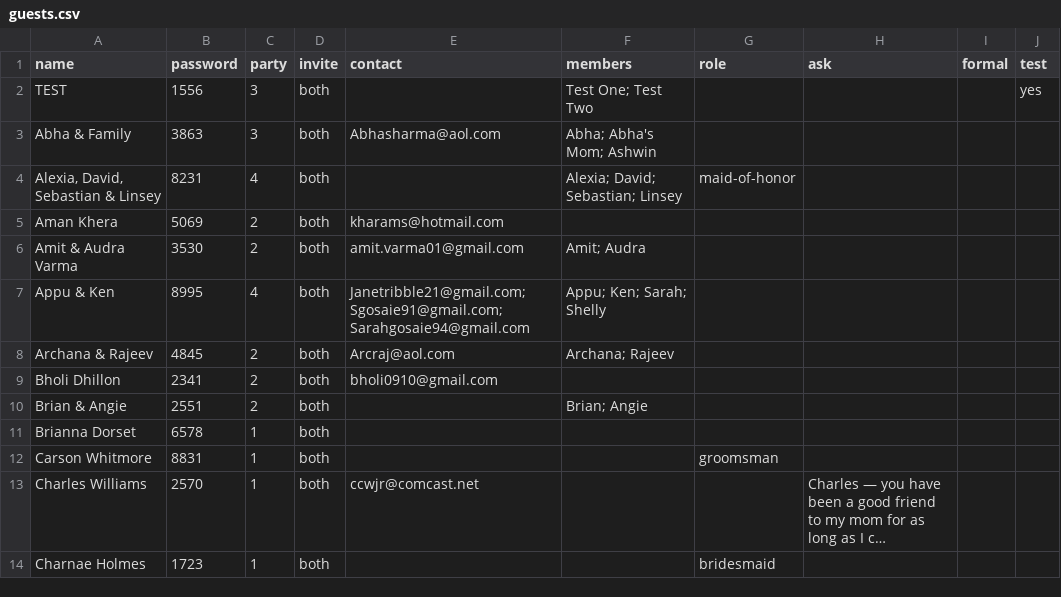
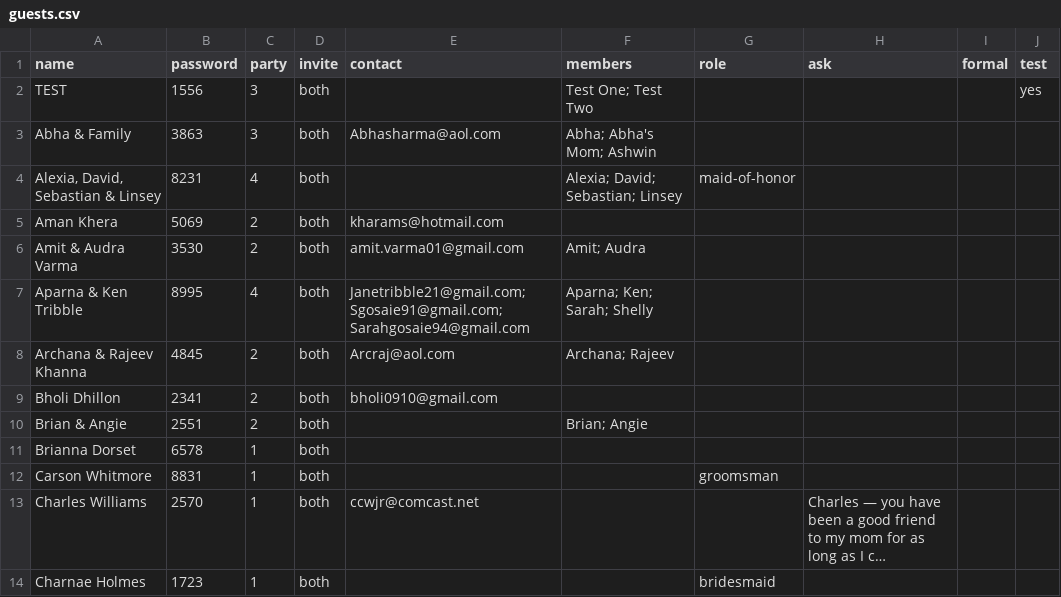
Before and after one commit to comeupdream/wedding, a CSV file: guests.csv, drawn as a sheet; only a part is shown; long unchanged cells end in ….

```diff
--- a/guests.csv
+++ b/guests.csv
@@ -6,4 +6,4 @@ Aman Khera,5069,2,both,kharams@hotmail.com,,,,,
 Amit & Audra Varma,3530,2,both,amit.varma01@gmail.com,Amit; Audra,,,,
-Appu & Ken,8995,4,both,Janetribble21@gmail.com; Sgosaie91@gmail.com; Sarahgosaie94@gmail.com,Appu; Ken; Sarah; Shelly,,,,
-Archana & Rajeev,4845,2,both,Arcraj@aol.com,Archana; Rajeev,,,,
+Aparna & Ken Tribble,8995,4,both,Janetribble21@gmail.com; Sgosaie91@gmail.com; Sarahgosaie94@gmail.com,Aparna; Ken; Sarah; Shelly,,,,
+Archana & Rajeev Khanna,4845,2,both,Arcraj@aol.com,Archana; Rajeev,,,,
 Bholi Dhillon,2341,2,both,bholi0910@gmail.com,,,,,
```
Also changed, not shown: 4 other files.
